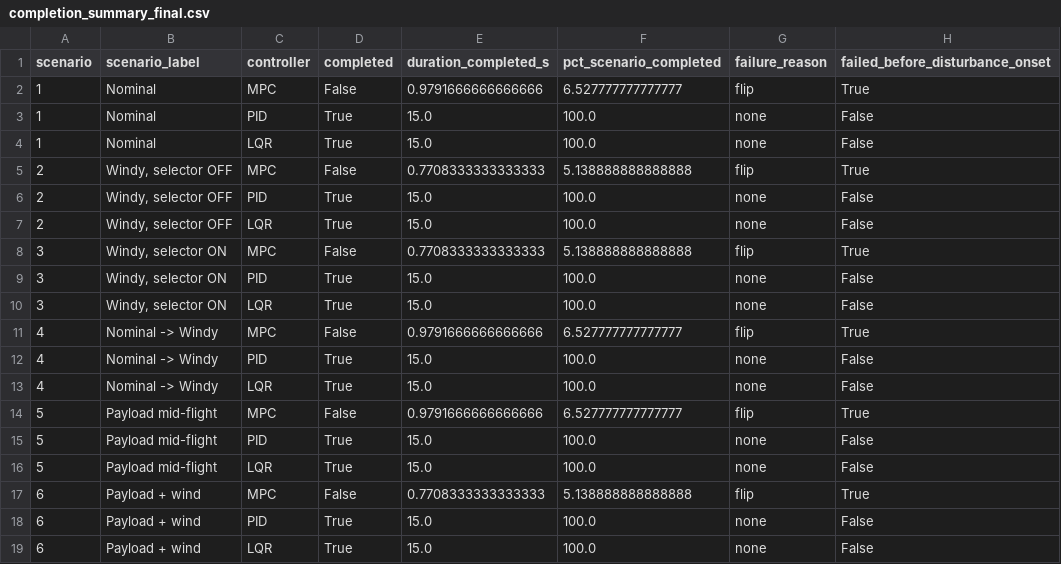
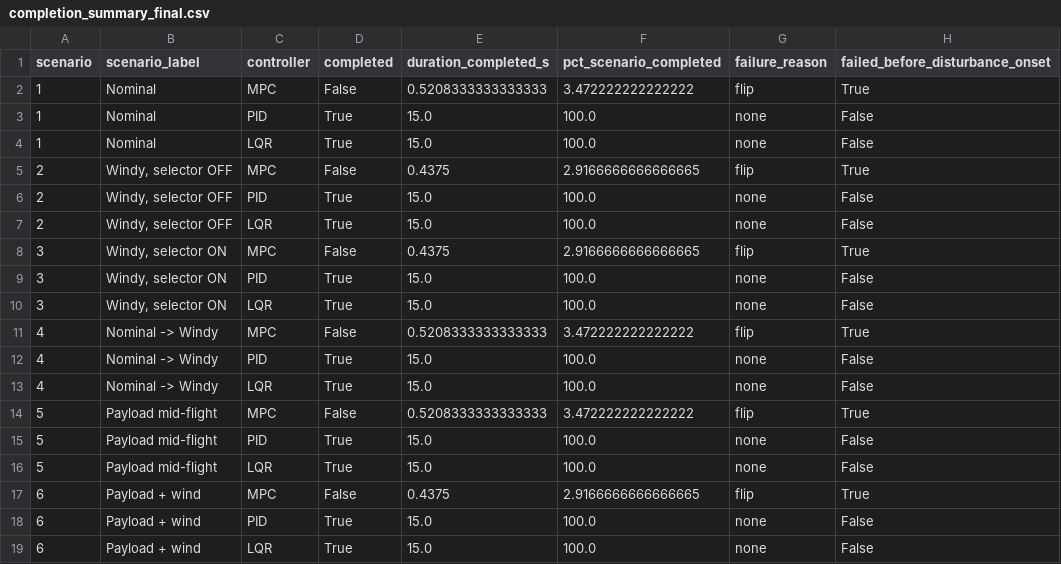
Before and after one commit to rupanshi07/koopman-mpc-drone, a CSV file: results/analysis/completion_summary_final.csv, drawn as a sheet.

```diff
--- a/results/analysis/completion_summary_final.csv
+++ b/results/analysis/completion_summary_final.csv
@@ -1,18 +1,18 @@
 scenario,scenario_label,controller,completed,duration_completed_s,pct_scenario_completed,failure_reason,failed_before_disturbance_onset
-1,Nominal,MPC,False,0.9791666666666666,6.527777777777777,flip,True
+1,Nominal,MPC,False,0.5208333333333333,3.472222222222222,flip,True
 1,Nominal,PID,True,15.0,100.0,none,False
 1,Nominal,LQR,True,15.0,100.0,none,False
-2,"Windy, selector OFF",MPC,False,0.7708333333333333,5.138888888888888,flip,True
+2,"Windy, selector OFF",MPC,False,0.4375,2.9166666666666665,flip,True
 2,"Windy, selector OFF",PID,True,15.0,100.0,none,False
 2,"Windy, selector OFF",LQR,True,15.0,100.0,none,False
-3,"Windy, selector ON",MPC,False,0.7708333333333333,5.138888888888888,flip,True
+3,"Windy, selector ON",MPC,False,0.4375,2.9166666666666665,flip,True
 3,"Windy, selector ON",PID,True,15.0,100.0,none,False
 3,"Windy, selector ON",LQR,True,15.0,100.0,none,False
-4,Nominal -> Windy,MPC,False,0.9791666666666666,6.527777777777777,flip,True
+4,Nominal -> Windy,MPC,False,0.5208333333333333,3.472222222222222,flip,True
 4,Nominal -> Windy,PID,True,15.0,100.0,none,False
 4,Nominal -> Windy,LQR,True,15.0,100.0,none,False
-5,Payload mid-flight,MPC,False,0.9791666666666666,6.527777777777777,flip,True
+5,Payload mid-flight,MPC,False,0.5208333333333333,3.472222222222222,flip,True
 5,Payload mid-flight,PID,True,15.0,100.0,none,False
 5,Payload mid-flight,LQR,True,15.0,100.0,none,False
-6,Payload + wind,MPC,False,0.7708333333333333,5.138888888888888,flip,True
+6,Payload + wind,MPC,False,0.4375,2.9166666666666665,flip,True
 6,Payload + wind,PID,True,15.0,100.0,none,False
```
Also changed, not shown: results/analysis/best_controller_summary_final.csv, results/analysis/metrics_table_final.csv, 57 other files.
